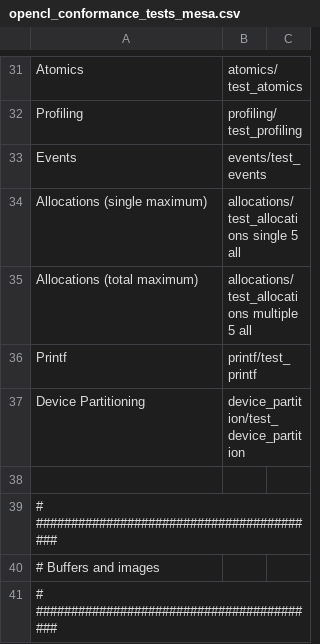
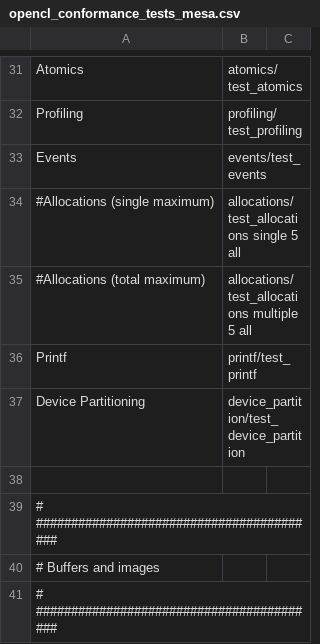
Before and after one commit to sailfishos-mirror/mesa, a CSV file: .gitlab-ci/opencl_conformance_tests_mesa.csv, drawn as a sheet; only a part is shown, gaps mark what is left out.

Commit message:
ci/cl-cts: Drop allocations tests
These aren't feasible to run in parallel, and have exceedingly long
runtimes.  And aren't too likely to catch mesa issues, vs. underlying
platform issues.

Signed-off-by: Rob Clark <rob.clark@oss.qualcomm.com>
Part-of: <https://gitlab.freedesktop.org/mesa/mesa/-/merge_requests/43665>

```diff
--- a/.gitlab-ci/opencl_conformance_tests_mesa.csv
+++ b/.gitlab-ci/opencl_conformance_tests_mesa.csv
@@ -33,4 +33,4 @@ Profiling,profiling/test_profiling
 Events,events/test_events
-Allocations (single maximum),allocations/test_allocations single 5 all
-Allocations (total maximum),allocations/test_allocations multiple 5 all
+#Allocations (single maximum),allocations/test_allocations single 5 all
+#Allocations (total maximum),allocations/test_allocations multiple 5 all
 Printf,printf/test_printf
```
